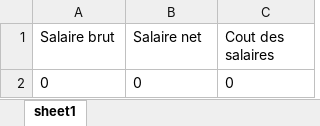
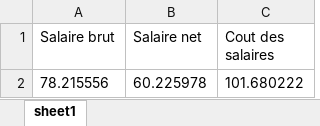
Before and after one commit to ThibaultVercoutre/ProgrammationVisuelle, an Excel workbook: salaires.xlsx, sheet sheet1, drawn as a sheet; values as stored, in another font and other column widths than the file's, no borders; removed rows and columns are numbered as before the commit, all else as after; the diff names each change by its address in the sheet, - before the commit and + after, or states it on an @@ line.

```diff
--- a/salaires.xlsx (sheet sheet1)
+++ b/salaires.xlsx (sheet sheet1)
-row 2: 0 | 0 | 0
+row 2: 78.215556 | 60.225978 | 101.680222
```
Also changed, not shown: notion_cles.xlsx, 46 other files.
